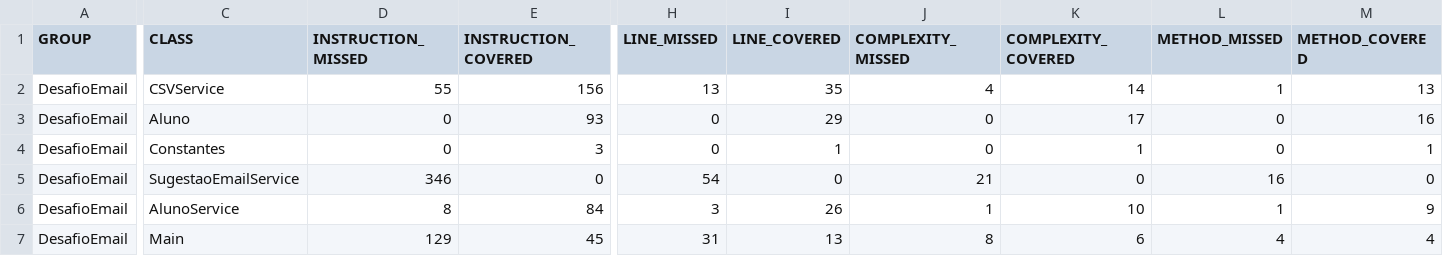
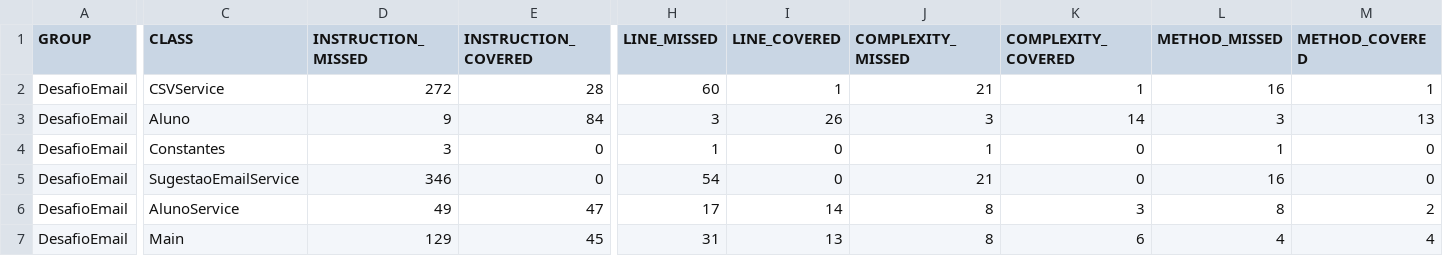
Before and after one commit to daguila93/desafio, a CSV file: target/site/jacoco/jacoco.csv, drawn as a sheet; only a part is shown, gaps mark what is left out; the diff covers the shown part only; the diff names each change by its address in the sheet, - before the commit and + after, or states it on an @@ line.

```diff
--- a/target/site/jacoco/jacoco.csv
+++ b/target/site/jacoco/jacoco.csv
-D2 (INSTRUCTION_MISSED): 55
+D2 (INSTRUCTION_MISSED): 272
-E2 (INSTRUCTION_COVERED): 156
+E2 (INSTRUCTION_COVERED): 28
-H2 (LINE_MISSED): 13
+H2 (LINE_MISSED): 60
-I2 (LINE_COVERED): 35
+I2 (LINE_COVERED): 1
-J2 (COMPLEXITY_MISSED): 4
+J2 (COMPLEXITY_MISSED): 21
-K2 (COMPLEXITY_COVERED): 14
+K2 (COMPLEXITY_COVERED): 1
-L2 (METHOD_MISSED): 1
+L2 (METHOD_MISSED): 16
-M2 (METHOD_COVERED): 13
+M2 (METHOD_COVERED): 1
-D3 (INSTRUCTION_MISSED): 0
+D3 (INSTRUCTION_MISSED): 9
-E3 (INSTRUCTION_COVERED): 93
+E3 (INSTRUCTION_COVERED): 84
-H3 (LINE_MISSED): 0
+H3 (LINE_MISSED): 3
-I3 (LINE_COVERED): 29
+I3 (LINE_COVERED): 26
-J3 (COMPLEXITY_MISSED): 0
+J3 (COMPLEXITY_MISSED): 3
-K3 (COMPLEXITY_COVERED): 17
+K3 (COMPLEXITY_COVERED): 14
-L3 (METHOD_MISSED): 0
+L3 (METHOD_MISSED): 3
-M3 (METHOD_COVERED): 16
+M3 (METHOD_COVERED): 13
-D4 (INSTRUCTION_MISSED): 0
+D4 (INSTRUCTION_MISSED): 3
-E4 (INSTRUCTION_COVERED): 3
+E4 (INSTRUCTION_COVERED): 0
-H4 (LINE_MISSED): 0
+H4 (LINE_MISSED): 1
-I4 (LINE_COVERED): 1
+I4 (LINE_COVERED): 0
-J4 (COMPLEXITY_MISSED): 0
+J4 (COMPLEXITY_MISSED): 1
-K4 (COMPLEXITY_COVERED): 1
+K4 (COMPLEXITY_COVERED): 0
-L4 (METHOD_MISSED): 0
+L4 (METHOD_MISSED): 1
-M4 (METHOD_COVERED): 1
+M4 (METHOD_COVERED): 0
-D6 (INSTRUCTION_MISSED): 8
+D6 (INSTRUCTION_MISSED): 49
-E6 (INSTRUCTION_COVERED): 84
+E6 (INSTRUCTION_COVERED): 47
-H6 (LINE_MISSED): 3
+H6 (LINE_MISSED): 17
-I6 (LINE_COVERED): 26
+I6 (LINE_COVERED): 14
-J6 (COMPLEXITY_MISSED): 1
+J6 (COMPLEXITY_MISSED): 8
-K6 (COMPLEXITY_COVERED): 10
+K6 (COMPLEXITY_COVERED): 3
-L6 (METHOD_MISSED): 1
+L6 (METHOD_MISSED): 8
-M6 (METHOD_COVERED): 9
+M6 (METHOD_COVERED): 2
```
Also changed, not shown: 2 edited cells elsewhere in this file, Arquivo.csv, 49 other files.
